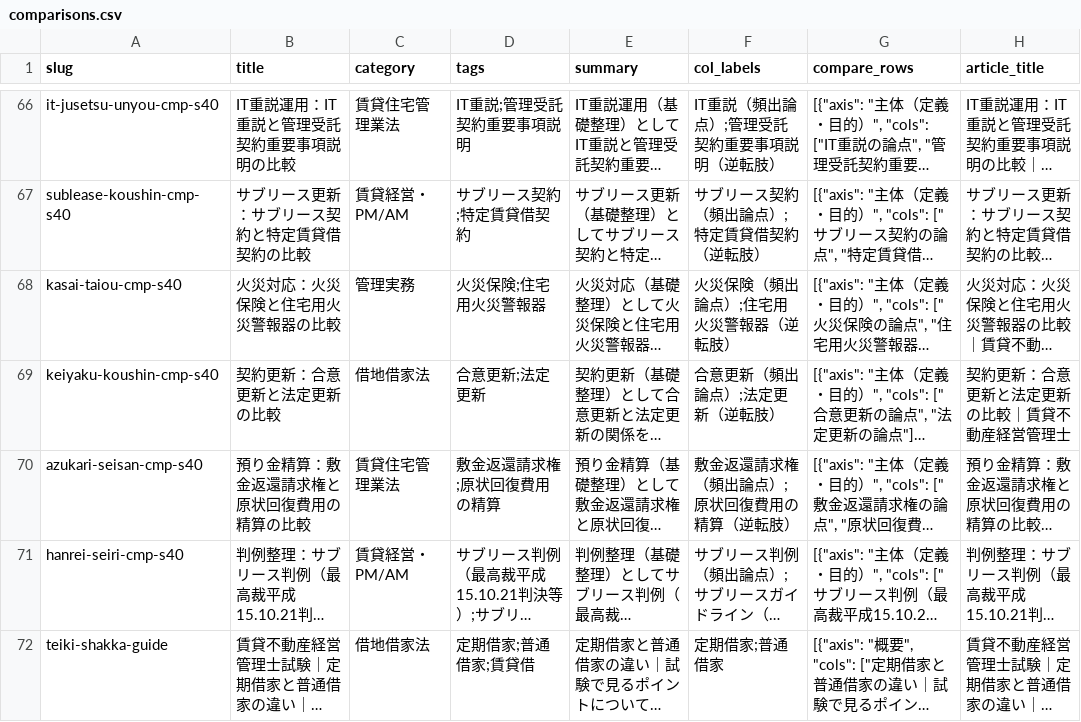
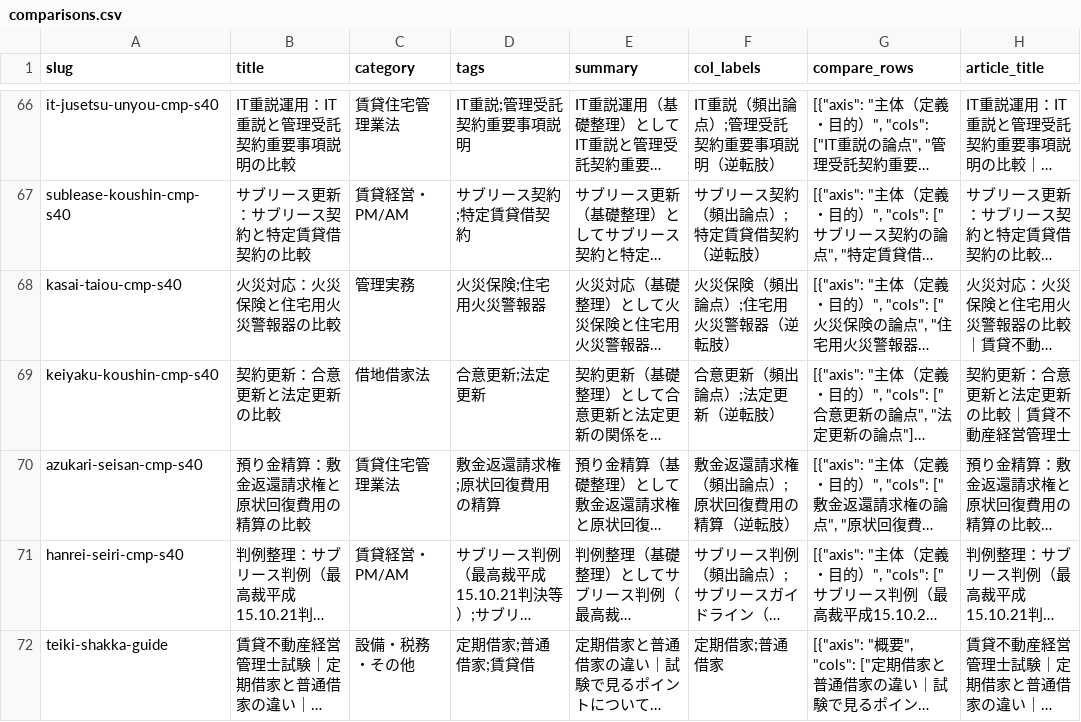
Before and after one commit to takkenshiken2026-sudo/chintaikanrishi-master, a CSV file: data/comparisons.csv, drawn as a sheet; only a part is shown, gaps mark what is left out; long unchanged cells end in …; the diff names each change by its address in the sheet, - before the commit and + after, or states it on an @@ line.

Commit message:
Fix hub CSV validation for migrated compare and numbers rows.

```diff
--- a/data/comparisons.csv
+++ b/data/comparisons.csv
-C72 (category): 借地借家法
+C72 (category): 設備・税務・その他
```
Also changed, not shown: 2 other files.
